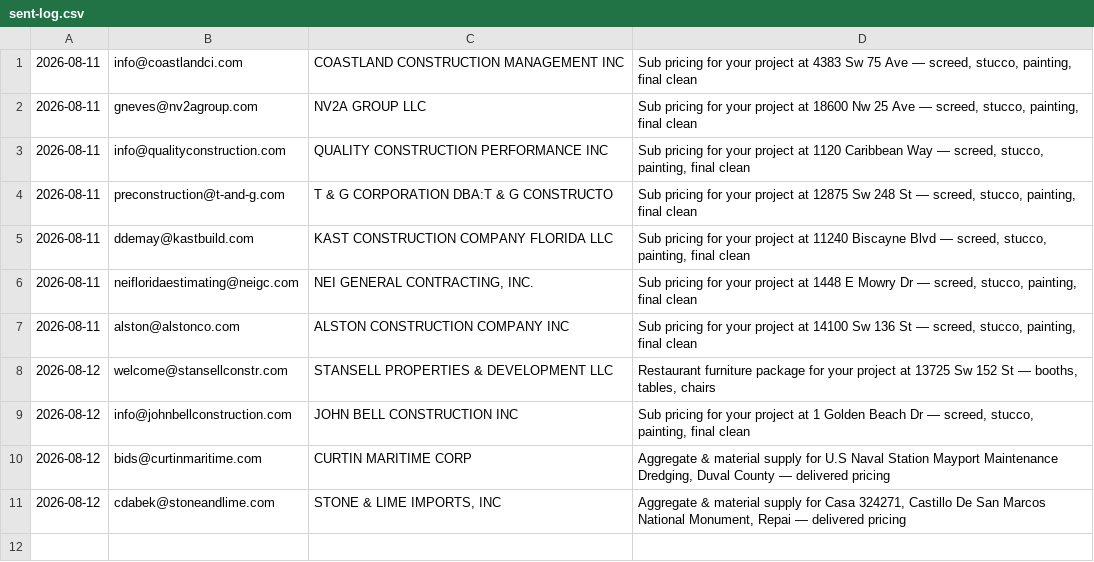
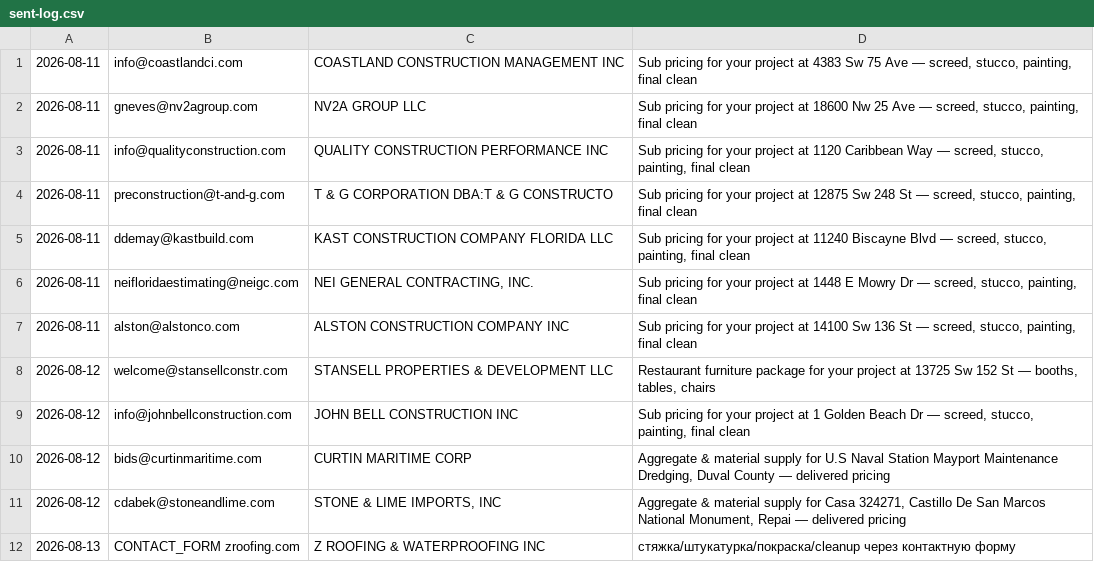
Before and after one commit to arorlov93/Supply-of-Goods, a CSV file: tender-system/outreach/mdc-2026-08/sent-log.csv, drawn as a sheet; the diff names each change by its address in the sheet, - before the commit and + after, or states it on an @@ line.

```diff
--- a/tender-system/outreach/mdc-2026-08/sent-log.csv
+++ b/tender-system/outreach/mdc-2026-08/sent-log.csv
+row 12: 2026-08-13 | CONTACT_FORM zroofing.com | Z ROOFING & WATERPROOFING INC | стяжка/штукатурка/покраска/cleanup через контактную форму
```
Also changed, not shown: tender-system/outreach/mdc-2026-08/recipients.csv, 1 other file.
